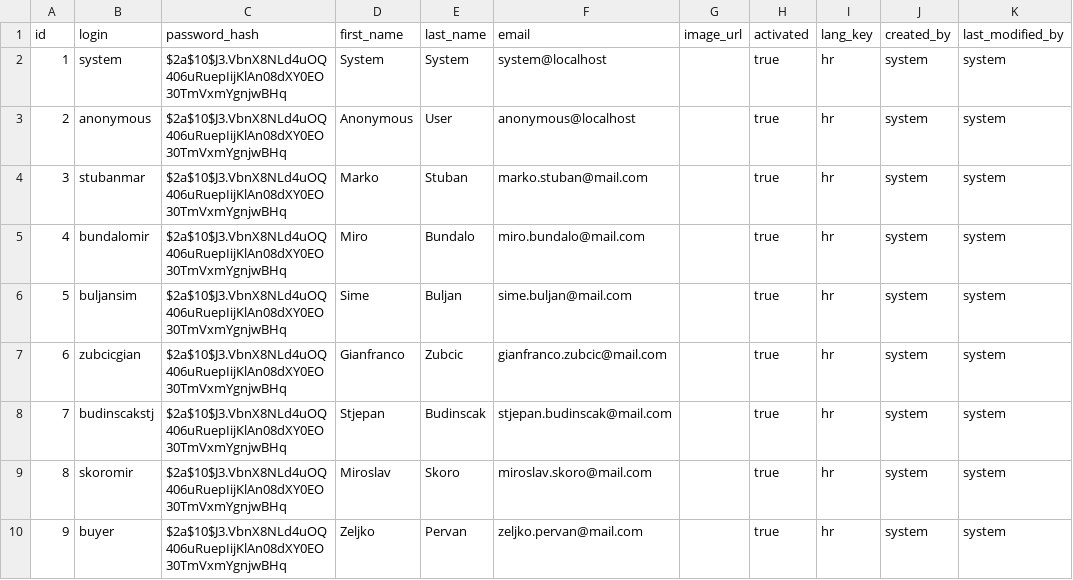
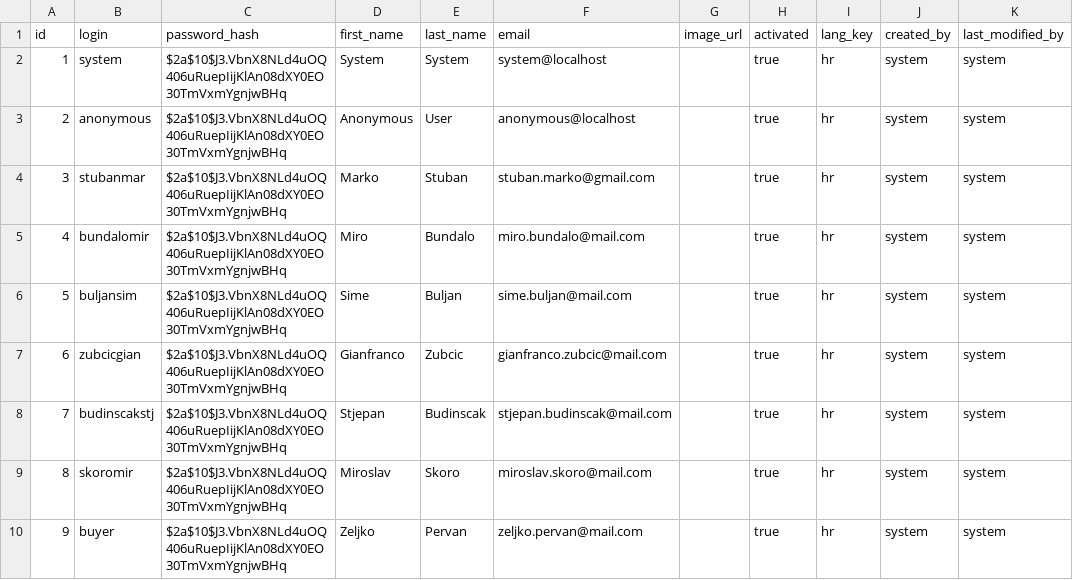
Before and after one commit to mstuban/opgapp, a CSV file: src/main/resources/config/liquibase/data/user.csv, drawn as a sheet.

```diff
--- a/src/main/resources/config/liquibase/data/user.csv
+++ b/src/main/resources/config/liquibase/data/user.csv
@@ -3,3 +3,3 @@ id;login;password_hash;first_name;last_name;email;image_url;activated;lang_key;c
 2;anonymous;$2a$10$J3.VbnX8NLd4uOQ406uRuepIijKlAn08dXY0EO30TmVxmYgnjwBHq;Anonymous;User;anonymous@localhost;;true;hr;system;system
-3;stubanmar;$2a$10$J3.VbnX8NLd4uOQ406uRuepIijKlAn08dXY0EO30TmVxmYgnjwBHq;Marko;Stuban;marko.stuban@mail.com;;true;hr;system;system
+3;stubanmar;$2a$10$J3.VbnX8NLd4uOQ406uRuepIijKlAn08dXY0EO30TmVxmYgnjwBHq;Marko;Stuban;stuban.marko@gmail.com;;true;hr;system;system
 4;bundalomir;$2a$10$J3.VbnX8NLd4uOQ406uRuepIijKlAn08dXY0EO30TmVxmYgnjwBHq;Miro;Bundalo;miro.bundalo@mail.com;;true;hr;system;system
```
Also changed, not shown: src/main/resources/config/liquibase/data/product.csv.
